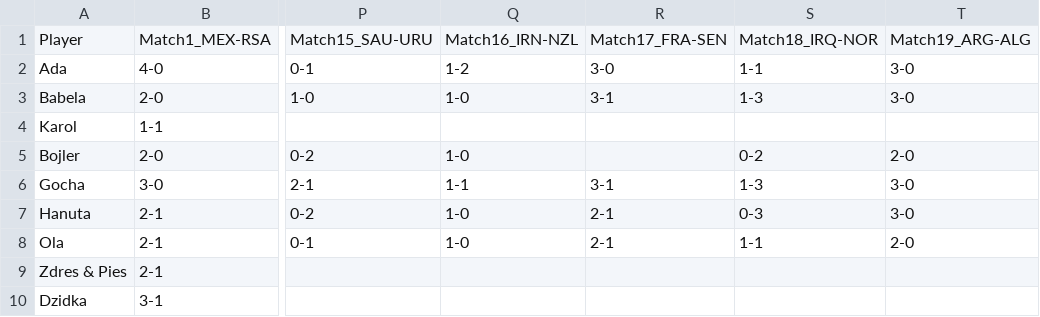
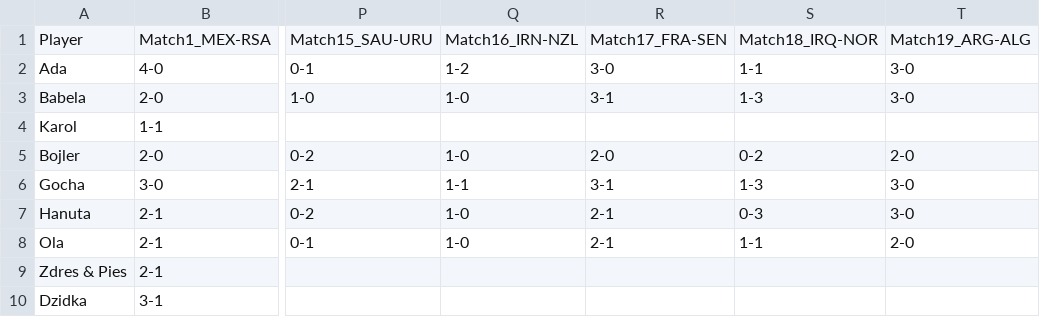
Before and after one commit to zdrenis/zdrenis.github.io, a CSV file: data/predictions.csv, drawn as a sheet; only a part is shown, gaps mark what is left out; the diff names each change by its address in the sheet, - before the commit and + after, or states it on an @@ line.

Commit message:
Add Bojler's Round 3 prediction for FRA-SEN (2-0)
Recorded in predictions.csv and hidden behind the tip-pending
placeholder like his other Round 3 tips.

```diff
--- a/data/predictions.csv
+++ b/data/predictions.csv
-R5: (empty)
+R5: 2-0
```
Also changed, not shown: 1 other file.
